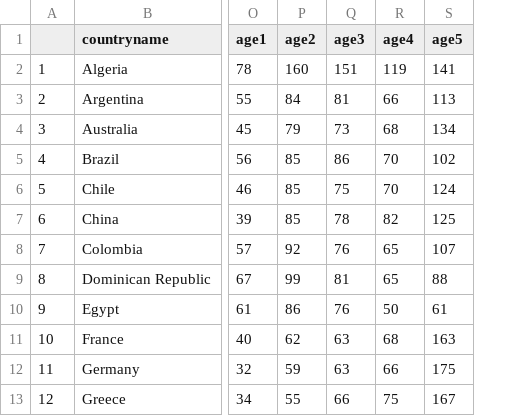
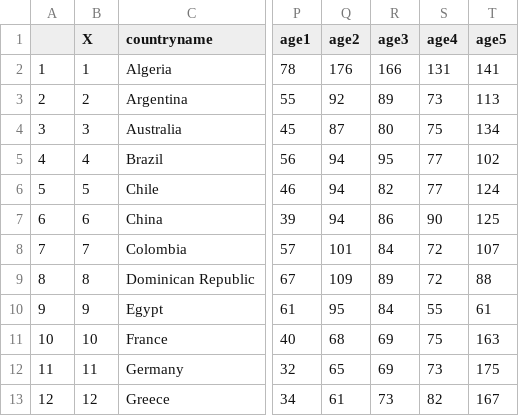
Before and after one commit to Charlotte-exp/TPP_game, a CSV file: _static/global/quota_by_country.csv, drawn as a sheet; only a part is shown, gaps mark what is left out; addresses are those after the commit; the diff covers the shown part only; the diff names each change by its address in the sheet, - before the commit and + after, or states it on an @@ line.

Commit message:
relax middle age category quotas by further 10pp -- total relaxed 20 pp

```diff
--- a/_static/global/quota_by_country.csv
+++ b/_static/global/quota_by_country.csv
+column B (X), rows 2-13: 1 | 2 | 3 | 4 | 5 | 6 | 7 | 8 | 9 | 10 | 11 | 12
-Q2 (age2): 160
+Q2 (age2): 176
-R2 (age3): 151
+R2 (age3): 166
-S2 (age4): 119
+S2 (age4): 131
-Q3 (age2): 84
+Q3 (age2): 92
-R3 (age3): 81
+R3 (age3): 89
-S3 (age4): 66
+S3 (age4): 73
-Q4 (age2): 79
+Q4 (age2): 87
-R4 (age3): 73
+R4 (age3): 80
-S4 (age4): 68
+S4 (age4): 75
-Q5:Q7 (age2): 85
+Q5:Q7 (age2): 94
-R5 (age3): 86
+R5 (age3): 95
-S5:S6 (age4): 70
+S5:S6 (age4): 77
-R6 (age3): 75
+R6 (age3): 82
-R7 (age3): 78
+R7 (age3): 86
-S7 (age4): 82
+S7 (age4): 90
-Q8 (age2): 92
+Q8 (age2): 101
-R8 (age3): 76
+R8 (age3): 84
-S8:S9 (age4): 65
+S8:S9 (age4): 72
-Q9 (age2): 99
+Q9 (age2): 109
-R9 (age3): 81
+R9 (age3): 89
-Q10 (age2): 86
+Q10 (age2): 95
-R10 (age3): 76
+R10 (age3): 84
-S10 (age4): 50
+S10 (age4): 55
-Q11 (age2): 62
+Q11 (age2): 68
-R11:R12 (age3): 63
+R11:R12 (age3): 69
-S11 (age4): 68
+S11 (age4): 75
-Q12 (age2): 59
+Q12 (age2): 65
-S12 (age4): 66
+S12 (age4): 73
-Q13 (age2): 55
+Q13 (age2): 61
-R13 (age3): 66
+R13 (age3): 73
-S13 (age4): 75
+S13 (age4): 82
```
Also changed, not shown: 90 edited cells elsewhere in this file.
